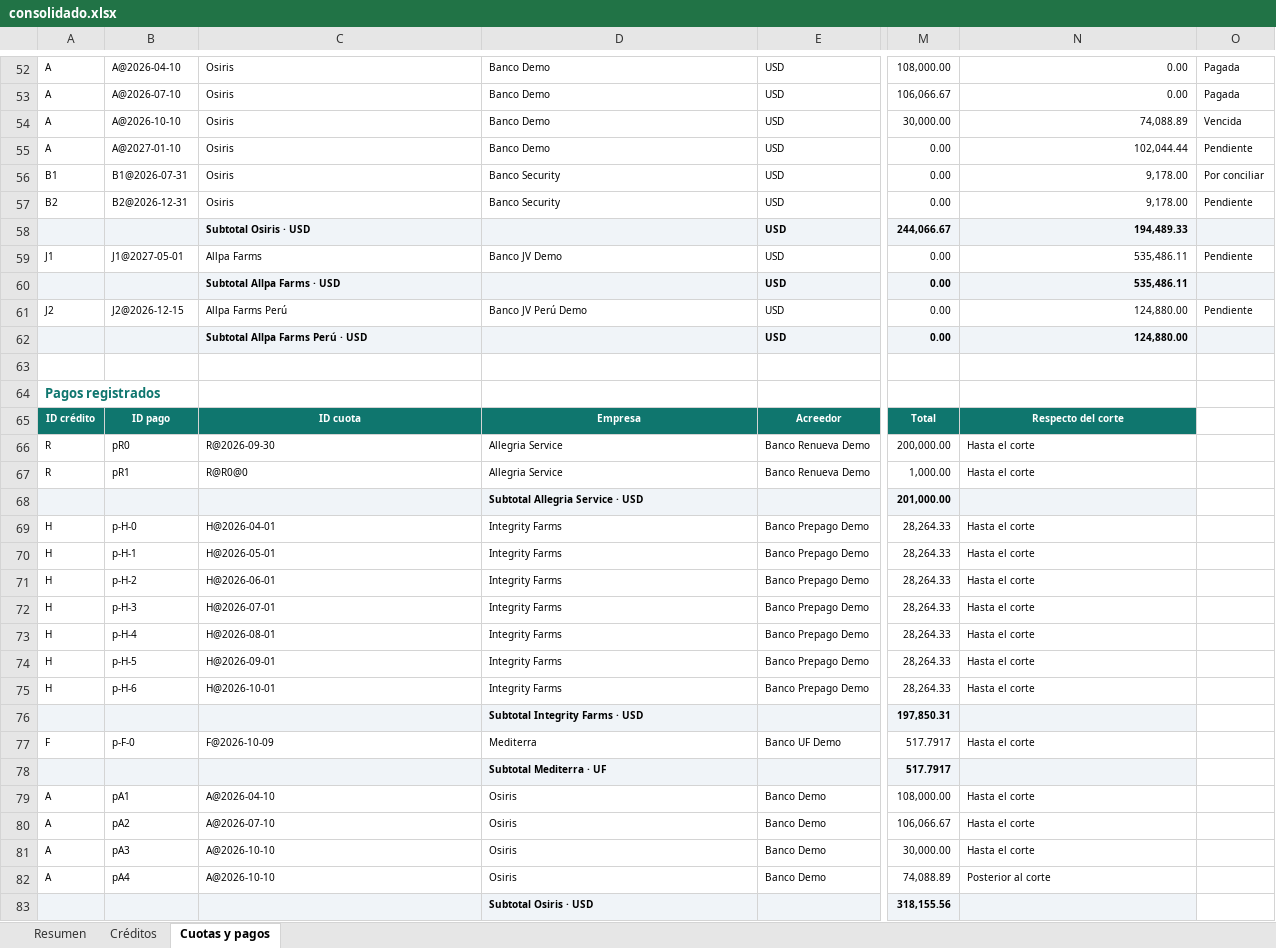
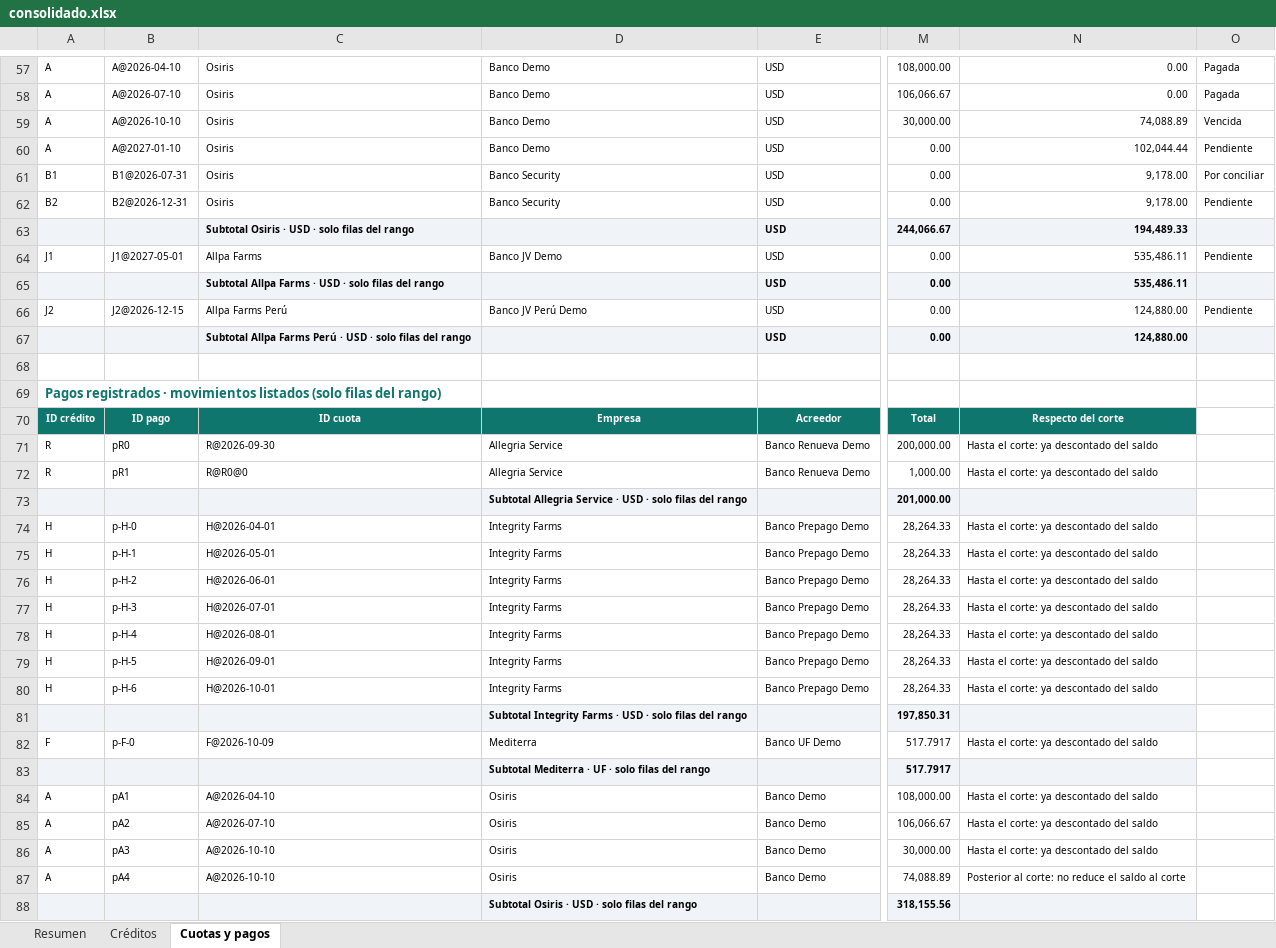
Before and after one commit to Mediterra-Finanzas/gestion-grupo-mediterra, an Excel workbook: docs/ejemplos/creditos-reportes/consolidado.xlsx, sheet Cuotas y pagos, drawn as a sheet; only a part is shown, gaps mark what is left out; values as stored, in another font and other column widths than the file's, no borders; charts and pictures not drawn; addresses are those after the commit; the diff covers the shown part only; the diff names each change by its address in the sheet, - before the commit and + after, or states it on an @@ line.

```diff
--- a/docs/ejemplos/creditos-reportes/consolidado.xlsx (sheet Cuotas y pagos)
+++ b/docs/ejemplos/creditos-reportes/consolidado.xlsx (sheet Cuotas y pagos)
-C63: Subtotal Osiris · USD
+C63: Subtotal Osiris · USD · solo filas del rango
-C65: Subtotal Allpa Farms · USD
+C65: Subtotal Allpa Farms · USD · solo filas del rango
-C67: Subtotal Allpa Farms Perú · USD
+C67: Subtotal Allpa Farms Perú · USD · solo filas del rango
-A69: Pagos registrados
+A69: Pagos registrados · movimientos listados (solo filas del rango)
-N71:N72: Hasta el corte
+N71:N72: Hasta el corte: ya descontado del saldo
-D73: Subtotal Allegria Service · USD
+D73: Subtotal Allegria Service · USD · solo filas del rango
-N74:N80: Hasta el corte
+N74:N80: Hasta el corte: ya descontado del saldo
-D81: Subtotal Integrity Farms · USD
+D81: Subtotal Integrity Farms · USD · solo filas del rango
-N82: Hasta el corte
+N82: Hasta el corte: ya descontado del saldo
-D83: Subtotal Mediterra · UF
+D83: Subtotal Mediterra · UF · solo filas del rango
-N84:N86: Hasta el corte
+N84:N86: Hasta el corte: ya descontado del saldo
-N87: Posterior al corte
+N87: Posterior al corte: no reduce el saldo al corte
-D88: Subtotal Osiris · USD
+D88: Subtotal Osiris · USD · solo filas del rango
```
Also changed, not shown: 5 added rows and 13 edited cells elsewhere in this sheet, sheet Resumen, sheet Créditos, docs/ejemplos/creditos-reportes/allegria-service.xlsx, docs/ejemplos/creditos-reportes/consolidado-oct-dic.xlsx, 20 other files.
